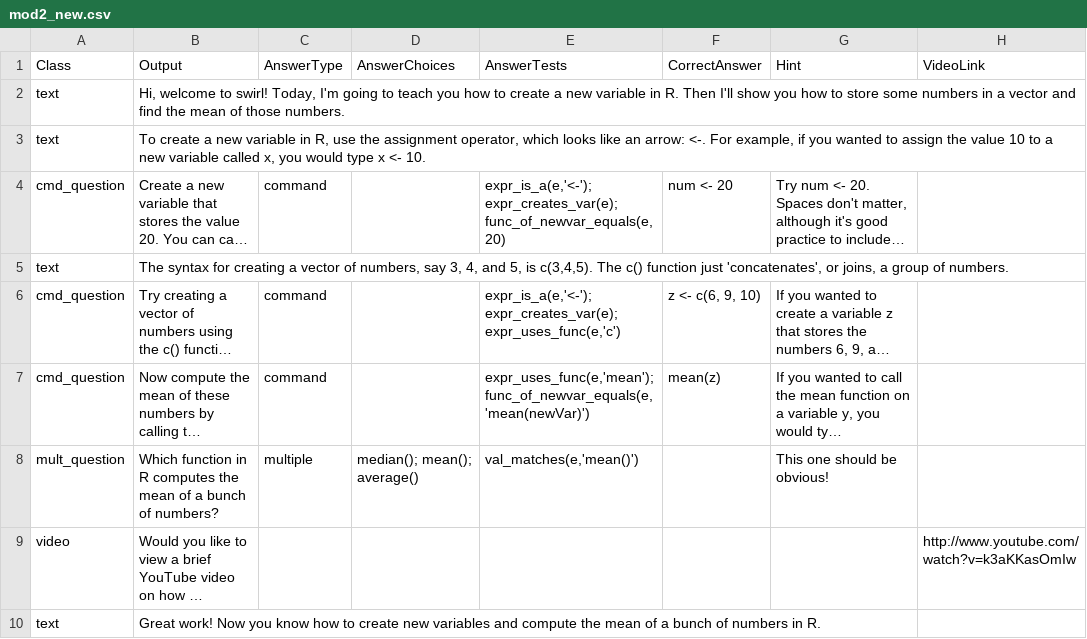
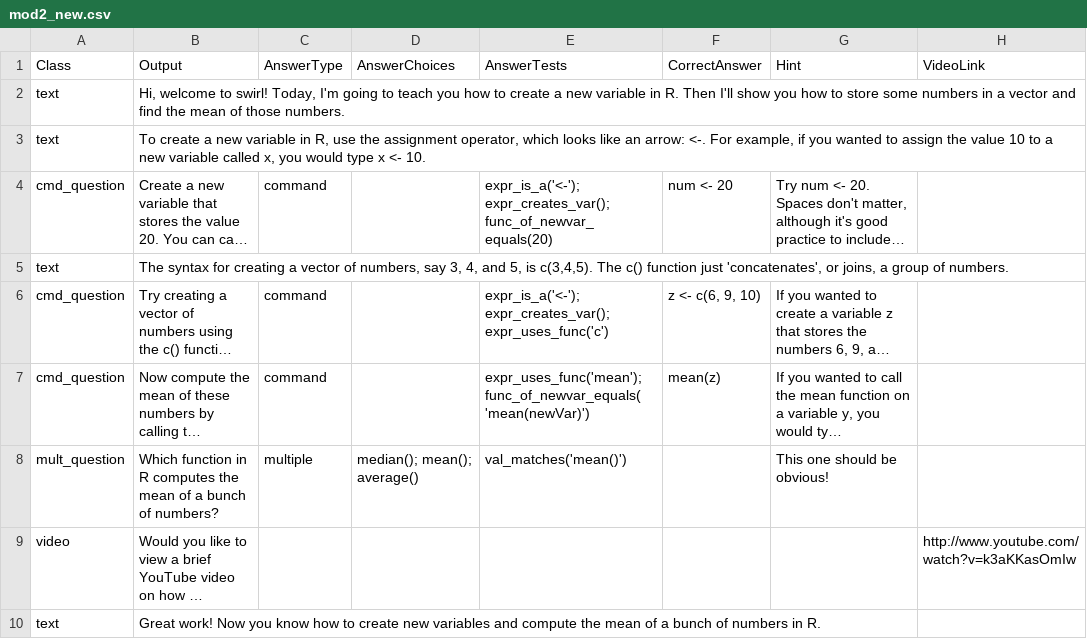
Before and after one commit to swirldev/swirl, a CSV file: inst/Courses/Test_Modules/module2/mod2_new.csv, drawn as a sheet; long unchanged cells end in …; the diff names each change by its address in the sheet, - before the commit and + after, or states it on an @@ line.

Commit message:
Removed e as a parameter in answerTests2.R, and made corresponding changes in the two test modules.

```diff
--- a/inst/Courses/Test_Modules/module2/mod2_new.csv
+++ b/inst/Courses/Test_Modules/module2/mod2_new.csv
-E4 (AnswerTests): expr_is_a(e,'<-'); expr_creates_var(e); func_of_newvar_equals(e,20)
+E4 (AnswerTests): expr_is_a('<-'); expr_creates_var(); func_of_newvar_equals(20)
-E6 (AnswerTests): expr_is_a(e,'<-'); expr_creates_var(e); expr_uses_func(e,'c')
+E6 (AnswerTests): expr_is_a('<-'); expr_creates_var(); expr_uses_func('c')
-E7 (AnswerTests): expr_uses_func(e,'mean'); func_of_newvar_equals(e, 'mean(newVar)')
+E7 (AnswerTests): expr_uses_func('mean'); func_of_newvar_equals( 'mean(newVar)')
-E8 (AnswerTests): val_matches(e,'mean()')
+E8 (AnswerTests): val_matches('mean()')
```
Also changed, not shown: inst/Courses/Test_Modules/module1/mod1_new.csv, 1 other file.
